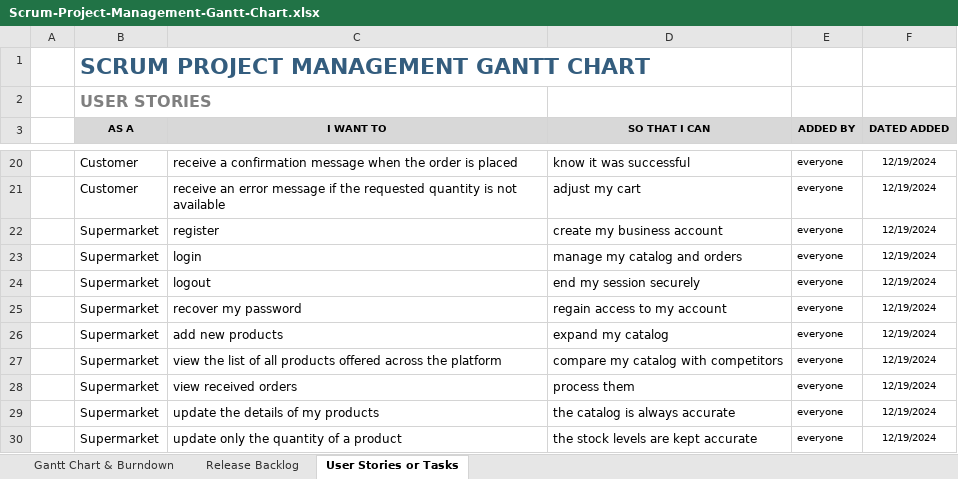
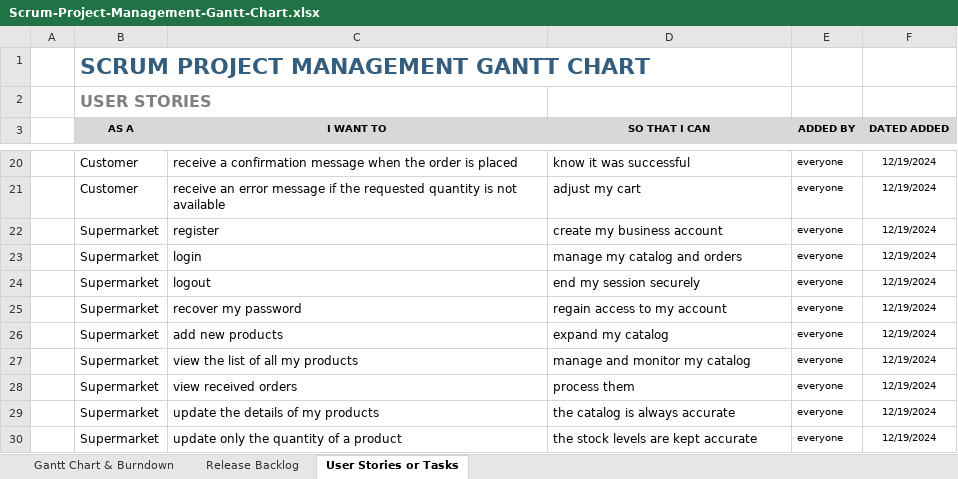
Before and after one commit to fSidel/DockNStock, an Excel workbook: documentation/Scrum-Project-Management-Gantt-Chart.xlsx, sheet User Stories or Tasks, drawn as a sheet; only a part is shown, gaps mark what is left out; values as stored, in another font and other column widths than the file's, no borders; the diff names each change by its address in the sheet, - before the commit and + after, or states it on an @@ line.

Commit message:
final documentation

```diff
--- a/documentation/Scrum-Project-Management-Gantt-Chart.xlsx (sheet User Stories or Tasks)
+++ b/documentation/Scrum-Project-Management-Gantt-Chart.xlsx (sheet User Stories or Tasks)
-C27 (I WANT TO): view the list of all products offered across the platform
+C27 (I WANT TO): view the list of all my products
-D27 (SO THAT I CAN): compare my catalog with competitors
+D27 (SO THAT I CAN): manage and monitor my catalog
```
Also changed, not shown: sheet Release Backlog, 2 other files.
